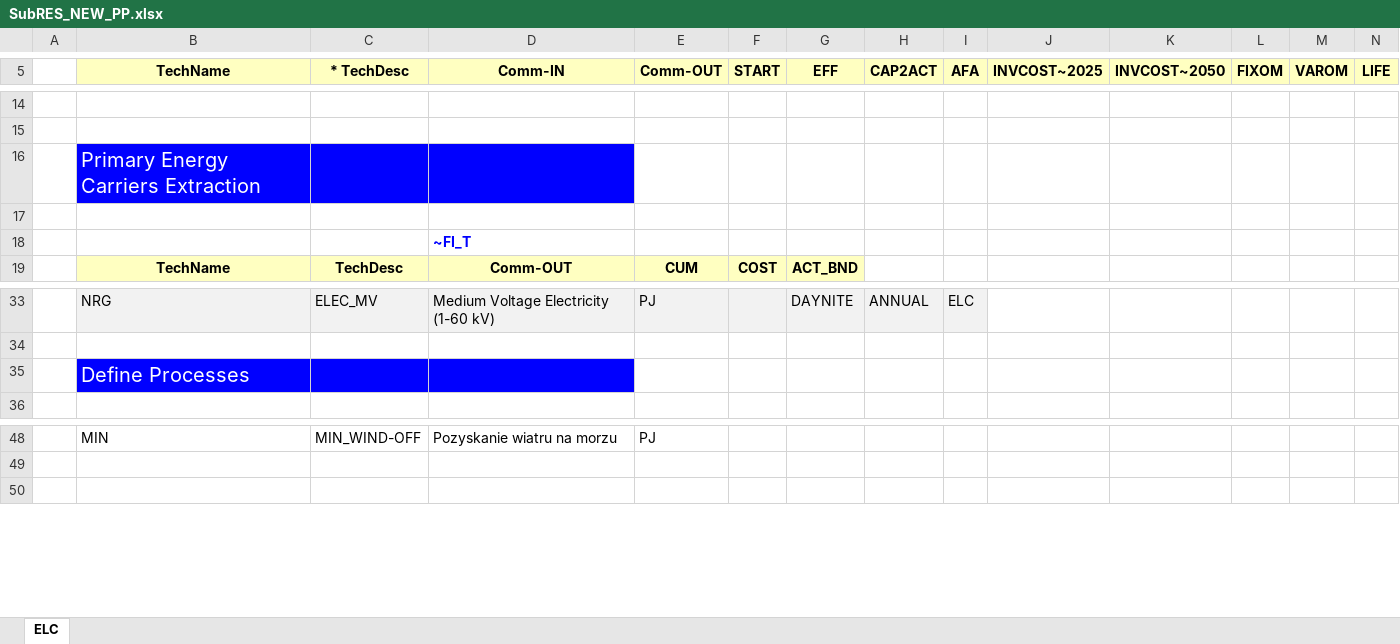
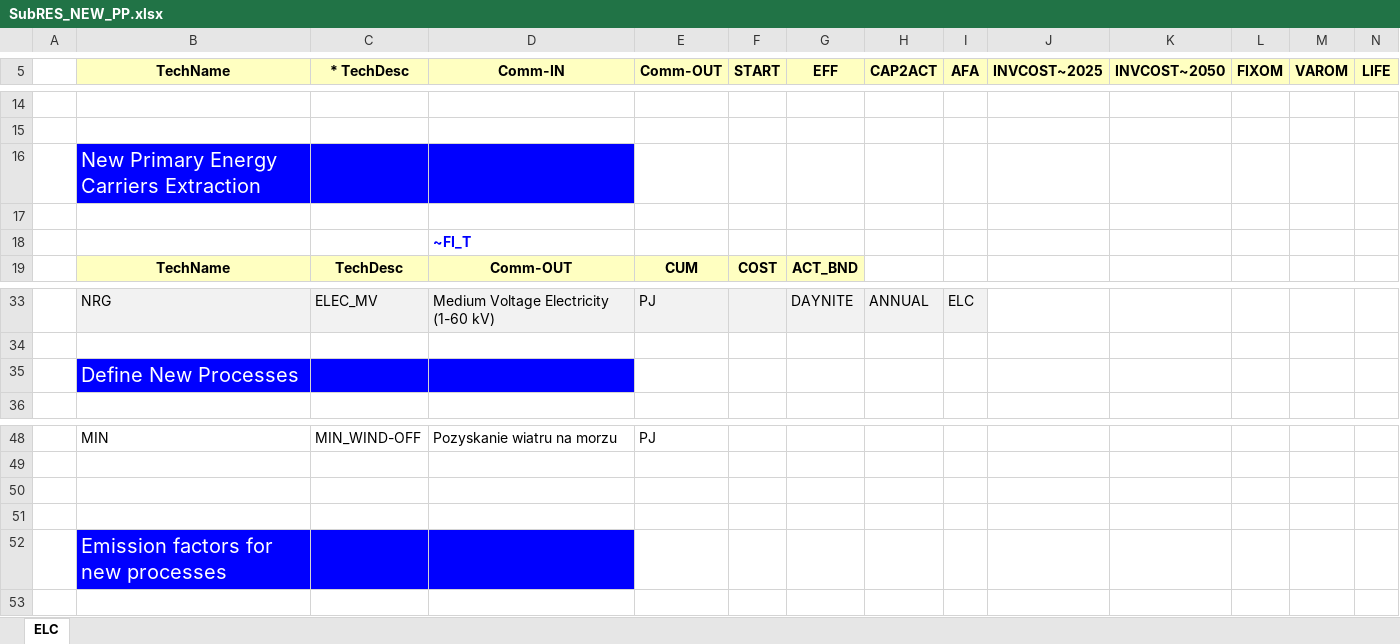
Before and after one commit to SaduraP/Repo, an Excel workbook: Files for later/SubRES_TMPL/SubRES_NEW_PP.xlsx, sheet ELC, drawn as a sheet; only a part is shown, gaps mark what is left out; values as stored, in another font and other column widths than the file's, no borders; rows hold the shown columns only; the diff names each change by its address in the sheet, - before the commit and + after, or states it on an @@ line.

```diff
--- a/Files for later/SubRES_TMPL/SubRES_NEW_PP.xlsx (sheet ELC)
+++ b/Files for later/SubRES_TMPL/SubRES_NEW_PP.xlsx (sheet ELC)
-B16 (TechName): Primary Energy Carriers Extraction
+B16 (TechName): New Primary Energy Carriers Extraction
-B35 (TechName): Define Processes
+B35 (TechName): Define New Processes
+row 50: (empty)
+row 51: (empty)
+row 52:  | Emission factors for new processes
```
Also changed, not shown: Exercises.xlsx, Files for later/SuppXLS/Scen_NCAP_NUC.xlsx, 3 other files.
